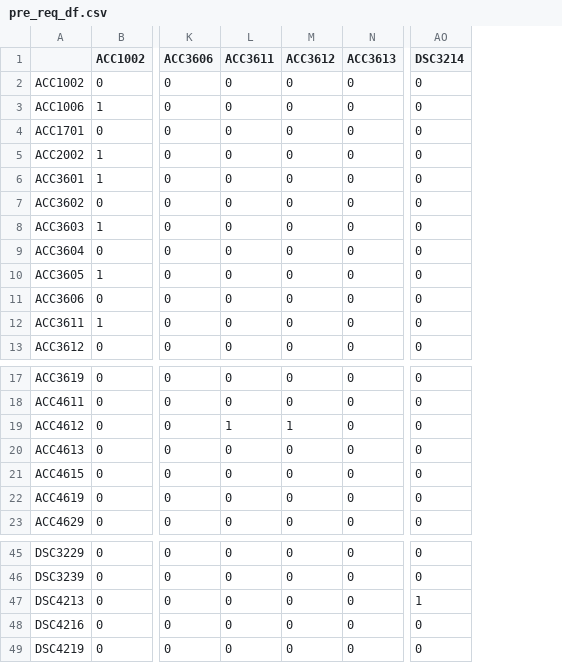
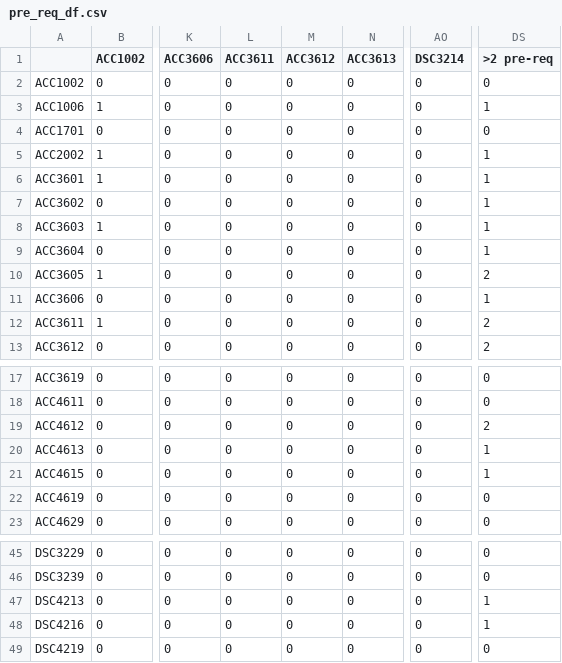
Before and after one commit to ningyuuu/dsc3214, a CSV file: pre-req-clu/pre_req_df.csv, drawn as a sheet; only a part is shown, gaps mark what is left out; the diff names each change by its address in the sheet, - before the commit and + after, or states it on an @@ line.

Commit message:
fix pre-req.csv

```diff
--- a/pre-req-clu/pre_req_df.csv
+++ b/pre-req-clu/pre_req_df.csv
+column DS (>2 pre-req), rows 2-13: 0 | 1 | 0 | 1 | 1 | 1 | 1 | 1 | 2 | 1 | 2 | 2; rows 17-23: 0 | 0 | 2 | 1 | 1 | 0 | 0; rows 45-49: 0 | 0 | 1 | 1 | 0
-L19 (ACC3611): 1
+L19 (ACC3611): 0
-M19 (ACC3612): 1
+M19 (ACC3612): 0
-AO47 (DSC3214): 1
+AO47 (DSC3214): 0
```
